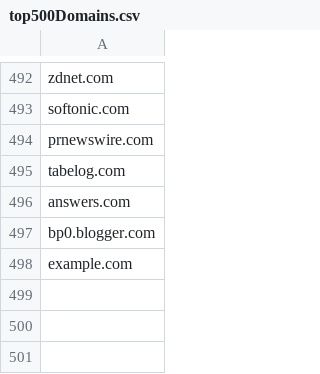
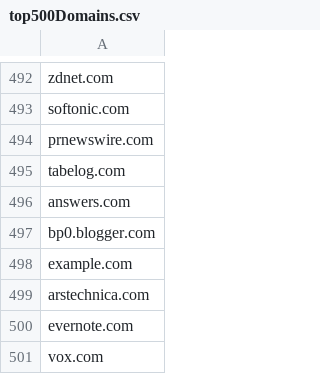
Before and after one commit to guybitan100/securingsam, a CSV file: src/main/resources/top500Domains.csv, drawn as a sheet; only a part is shown, gaps mark what is left out.

```diff
--- a/src/main/resources/top500Domains.csv
+++ b/src/main/resources/top500Domains.csv
@@ -498 +498,4 @@ bp0.blogger.com
 example.com
+arstechnica.com
+evernote.com
+vox.com
```
Also changed, not shown: 1 other file.
